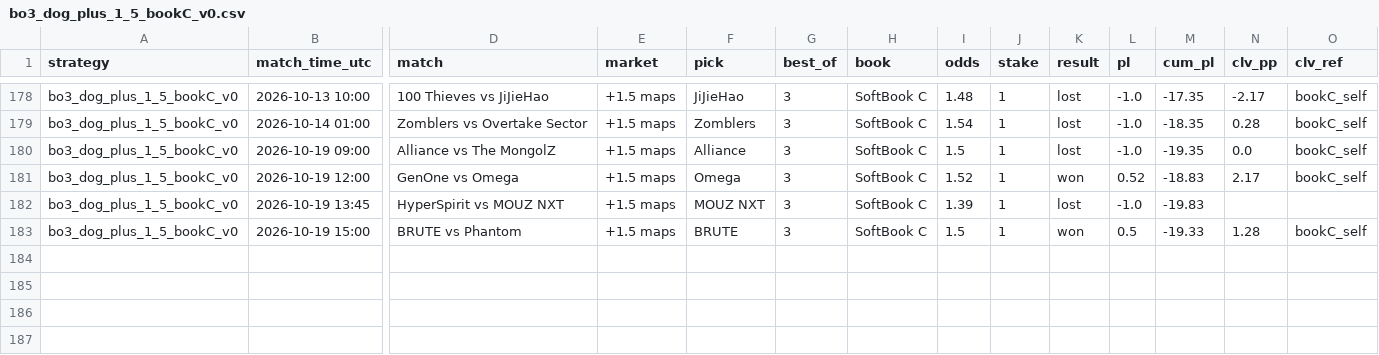
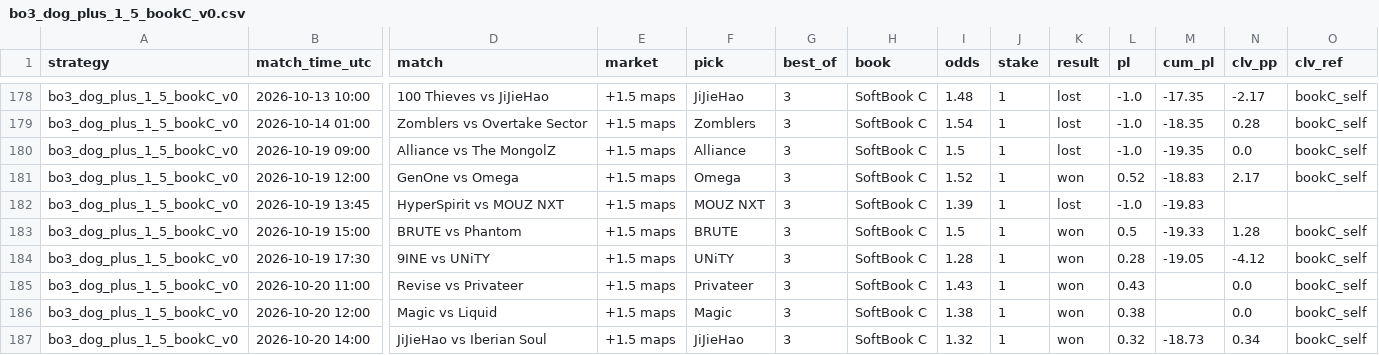
Before and after one commit to hyprcs/cs2hub, a CSV file: strategies/data/bo3_dog_plus_1_5_bookC_v0.csv, drawn as a sheet; only a part is shown, gaps mark what is left out; rows hold the shown columns only; the diff names each change by its address in the sheet, - before the commit and + after, or states it on an @@ line.

```diff
--- a/strategies/data/bo3_dog_plus_1_5_bookC_v0.csv
+++ b/strategies/data/bo3_dog_plus_1_5_bookC_v0.csv
+row 184: bo3_dog_plus_1_5_bookC_v0 | 2026-10-19 17:30 | 9INE vs UNiTY | +1.5 maps | UNiTY | 3 | SoftBook C | 1.28 | 1 | won | 0.28 | -19.05 | -4.12 | bookC_self
+row 185: bo3_dog_plus_1_5_bookC_v0 | 2026-10-20 11:00 | Revise vs Privateer | +1.5 maps | Privateer | 3 | SoftBook C | 1.43 | 1 | won | 0.43 |  | 0.0 | bookC_self
+row 186: bo3_dog_plus_1_5_bookC_v0 | 2026-10-20 12:00 | Magic vs Liquid | +1.5 maps | Magic | 3 | SoftBook C | 1.38 | 1 | won | 0.38 |  | 0.0 | bookC_self
+row 187: bo3_dog_plus_1_5_bookC_v0 | 2026-10-20 14:00 | JiJieHao vs Iberian Soul | +1.5 maps | JiJieHao | 3 | SoftBook C | 1.32 | 1 | won | 0.32 | -18.73 | 0.34 | bookC_self
```
Also changed, not shown: strategies/data/all.csv, strategies/data/bo3_dog_plus_1_5_v0.csv, 10 other files.
